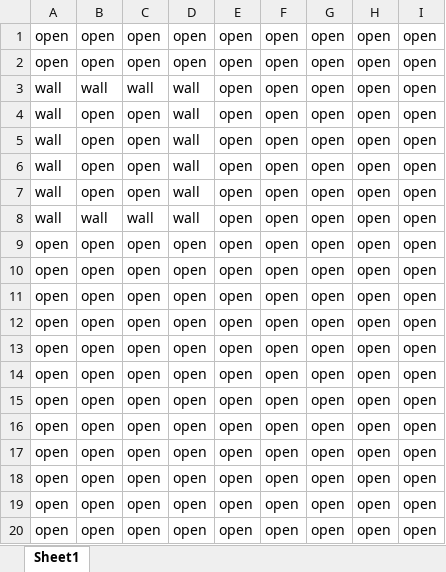
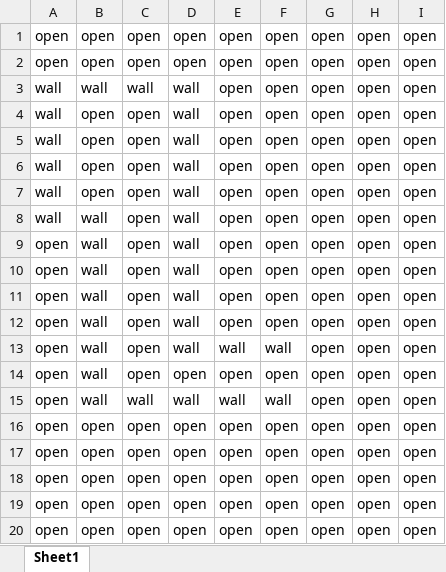
Before and after one commit to ciscprocess/skk-cs4230-project-1, an Excel workbook: Map.xlsx, sheet Sheet1, drawn as a sheet; only a part is shown; values as stored, in another font and other column widths than the file's, no borders; the diff names each change by its address in the sheet, - before the commit and + after, or states it on an @@ line.

```diff
--- a/Map.xlsx (sheet Sheet1)
+++ b/Map.xlsx (sheet Sheet1)
-C8: wall
+C8: open
-B9:B15: open
+B9:B15: wall
-D9:D13: open
+D9:D13: wall
-E13: open
+E13: wall
-F13: open
+F13: wall
-C15: open
+C15: wall
-D15: open
+D15: wall
-E15: open
+E15: wall
-F15: open
+F15: wall
```
Also changed, not shown: 3 other files.
